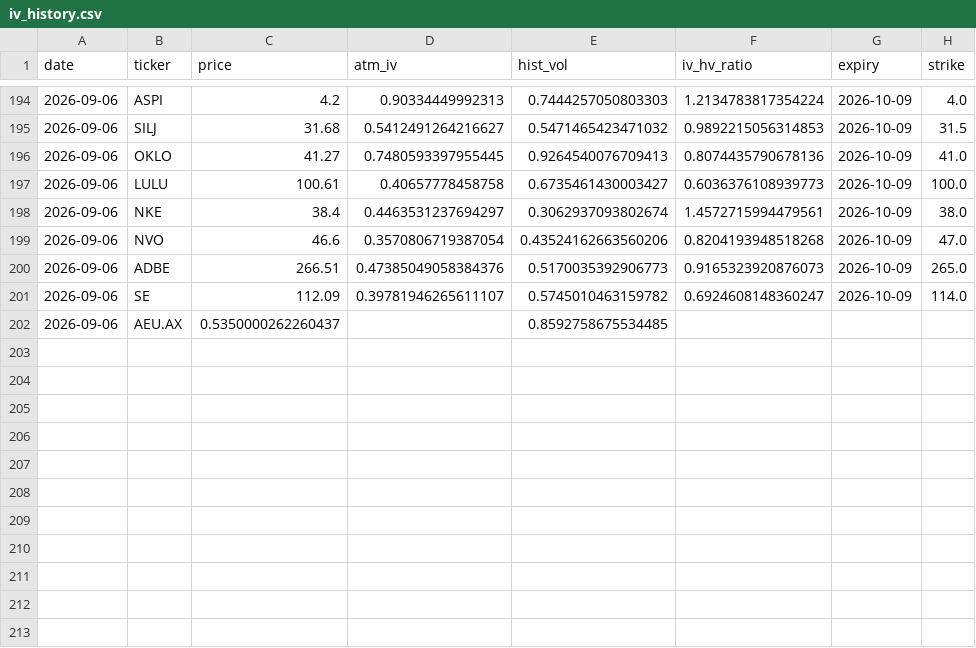
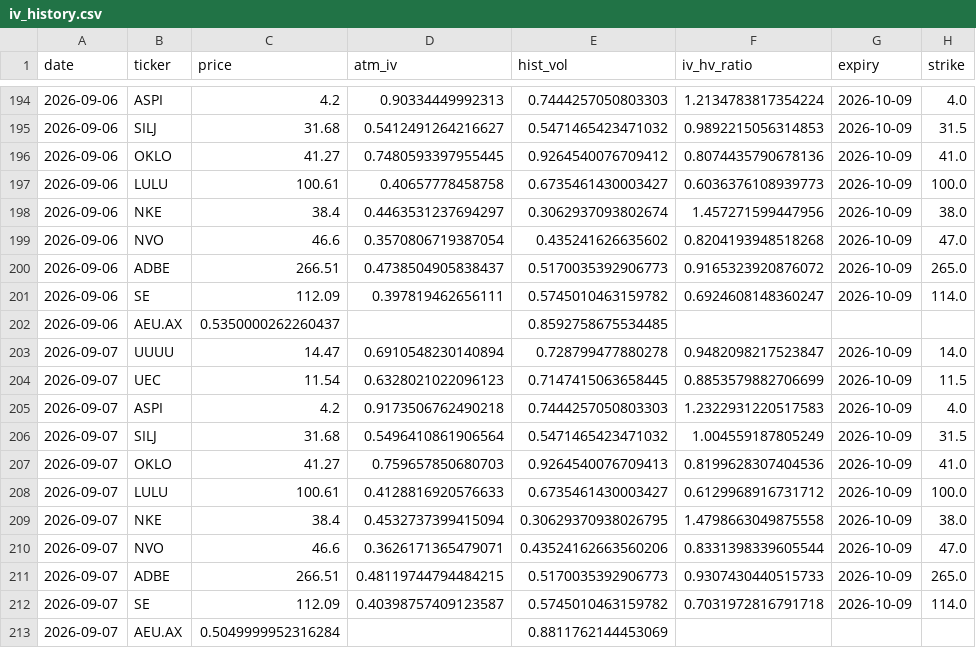
Before and after one commit to jokwok1/options-project, a CSV file: iv_history.csv, drawn as a sheet; only a part is shown, gaps mark what is left out.

```diff
--- a/iv_history.csv
+++ b/iv_history.csv
@@ -195,8 +195,19 @@ date,ticker,price,atm_iv,hist_vol,iv_hv_ratio,expiry,strike
 2026-09-06,SILJ,31.68,0.5412491264216627,0.5471465423471032,0.9892215056314853,2026-10-09,31.5
-2026-09-06,OKLO,41.27,0.7480593397955445,0.9264540076709413,0.8074435790678136,2026-10-09,41.0
+2026-09-06,OKLO,41.27,0.7480593397955445,0.9264540076709412,0.8074435790678136,2026-10-09,41.0
 2026-09-06,LULU,100.61,0.40657778458758,0.6735461430003427,0.6036376108939773,2026-10-09,100.0
-2026-09-06,NKE,38.4,0.4463531237694297,0.3062937093802674,1.4572715994479561,2026-10-09,38.0
-2026-09-06,NVO,46.6,0.3570806719387054,0.43524162663560206,0.8204193948518268,2026-10-09,47.0
-2026-09-06,ADBE,266.51,0.47385049058384376,0.5170035392906773,0.9165323920876073,2026-10-09,265.0
-2026-09-06,SE,112.09,0.39781946265611107,0.5745010463159782,0.6924608148360247,2026-10-09,114.0
+2026-09-06,NKE,38.4,0.4463531237694297,0.3062937093802674,1.457271599447956,2026-10-09,38.0
+2026-09-06,NVO,46.6,0.3570806719387054,0.435241626635602,0.8204193948518268,2026-10-09,47.0
+2026-09-06,ADBE,266.51,0.4738504905838437,0.5170035392906773,0.9165323920876072,2026-10-09,265.0
+2026-09-06,SE,112.09,0.397819462656111,0.5745010463159782,0.6924608148360247,2026-10-09,114.0
 2026-09-06,AEU.AX,0.5350000262260437,,0.8592758675534485,,,
+2026-09-07,UUUU,14.47,0.6910548230140894,0.728799477880278,0.9482098217523847,2026-10-09,14.0
+2026-09-07,UEC,11.54,0.6328021022096123,0.7147415063658445,0.8853579882706699,2026-10-09,11.5
+2026-09-07,ASPI,4.2,0.9173506762490218,0.7444257050803303,1.2322931220517583,2026-10-09,4.0
+2026-09-07,SILJ,31.68,0.5496410861906564,0.5471465423471032,1.004559187805249,2026-10-09,31.5
+2026-09-07,OKLO,41.27,0.759657850680703,0.9264540076709413,0.8199628307404536,2026-10-09,41.0
+2026-09-07,LULU,100.61,0.4128816920576633,0.6735461430003427,0.6129968916731712,2026-10-09,100.0
+2026-09-07,NKE,38.4,0.4532737399415094,0.30629370938026795,1.4798663049875558,2026-10-09,38.0
+2026-09-07,NVO,46.6,0.3626171365479071,0.43524162663560206,0.8331398339605544,2026-10-09,47.0
+2026-09-07,ADBE,266.51,0.48119744794484215,0.5170035392906773,0.9307430440515733,2026-10-09,265.0
+2026-09-07,SE,112.09,0.40398757409123587,0.5745010463159782,0.7031972816791718,2026-10-09,114.0
+2026-09-07,AEU.AX,0.5049999952316284,,0.8811762144453069,,,
```
